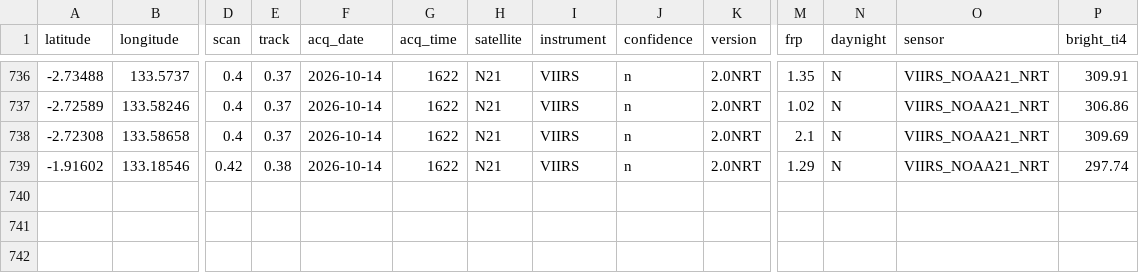
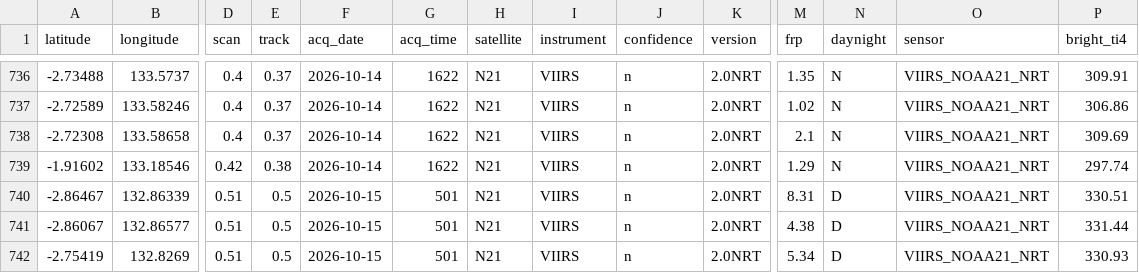
Before and after one commit to Indrmlnaa/Fire_Monitoring, a CSV file: data/v2/processed/Teluk_Bintuni_NASA_FIRMS_spatial_analysis.csv, drawn as a sheet; only a part is shown, gaps mark what is left out; rows hold the shown columns only; the diff names each change by its address in the sheet, - before the commit and + after, or states it on an @@ line.

```diff
--- a/data/v2/processed/Teluk_Bintuni_NASA_FIRMS_spatial_analysis.csv
+++ b/data/v2/processed/Teluk_Bintuni_NASA_FIRMS_spatial_analysis.csv
+row 740: -2.86467 | 132.86339 | 0.51 | 0.5 | 2026-10-15 | 501 | N21 | VIIRS | n | 2.0NRT | 8.31 | D | VIIRS_NOAA21_NRT | 330.51
+row 741: -2.86067 | 132.86577 | 0.51 | 0.5 | 2026-10-15 | 501 | N21 | VIIRS | n | 2.0NRT | 4.38 | D | VIIRS_NOAA21_NRT | 331.44
+row 742: -2.75419 | 132.8269 | 0.51 | 0.5 | 2026-10-15 | 501 | N21 | VIIRS | n | 2.0NRT | 5.34 | D | VIIRS_NOAA21_NRT | 330.93
```
Also changed, not shown: 3 other files.
